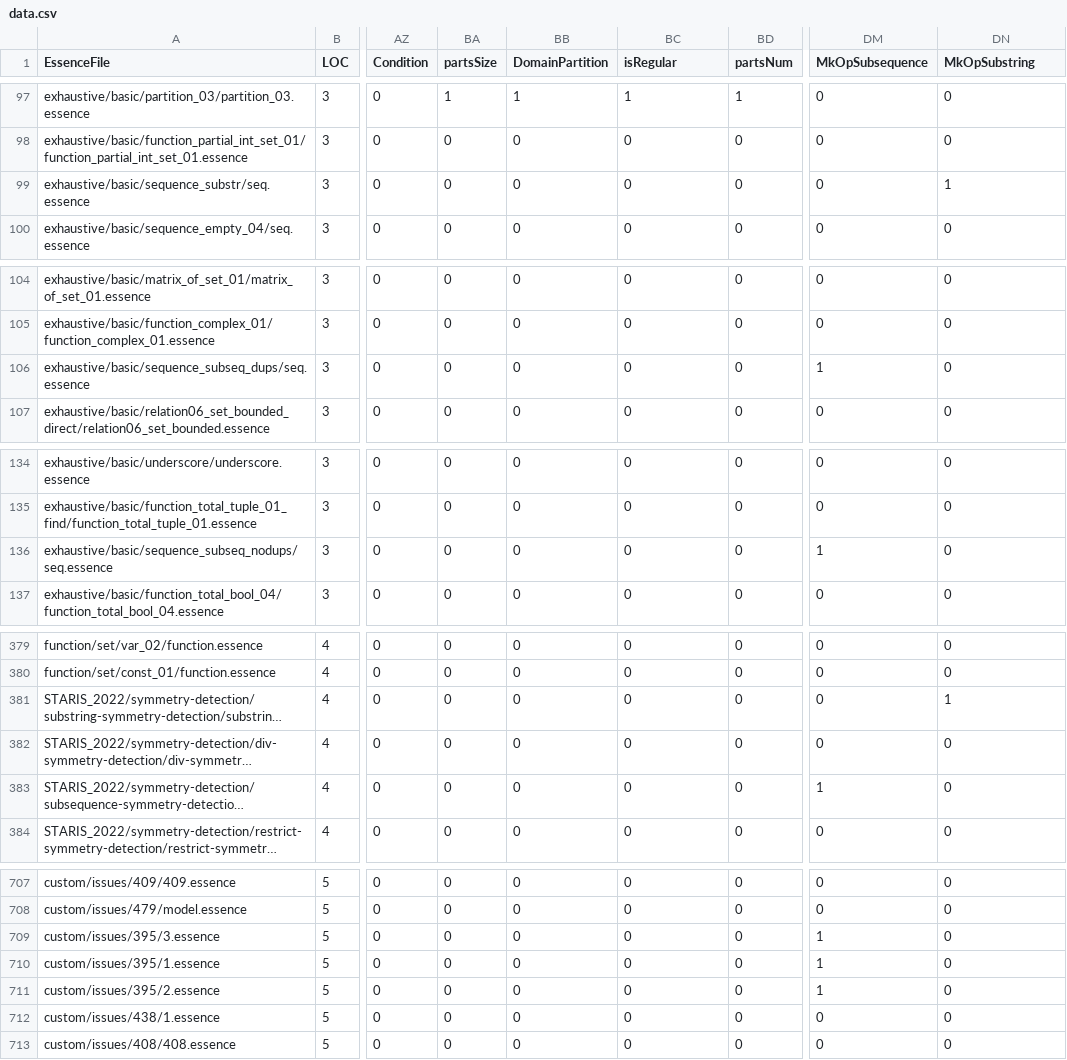
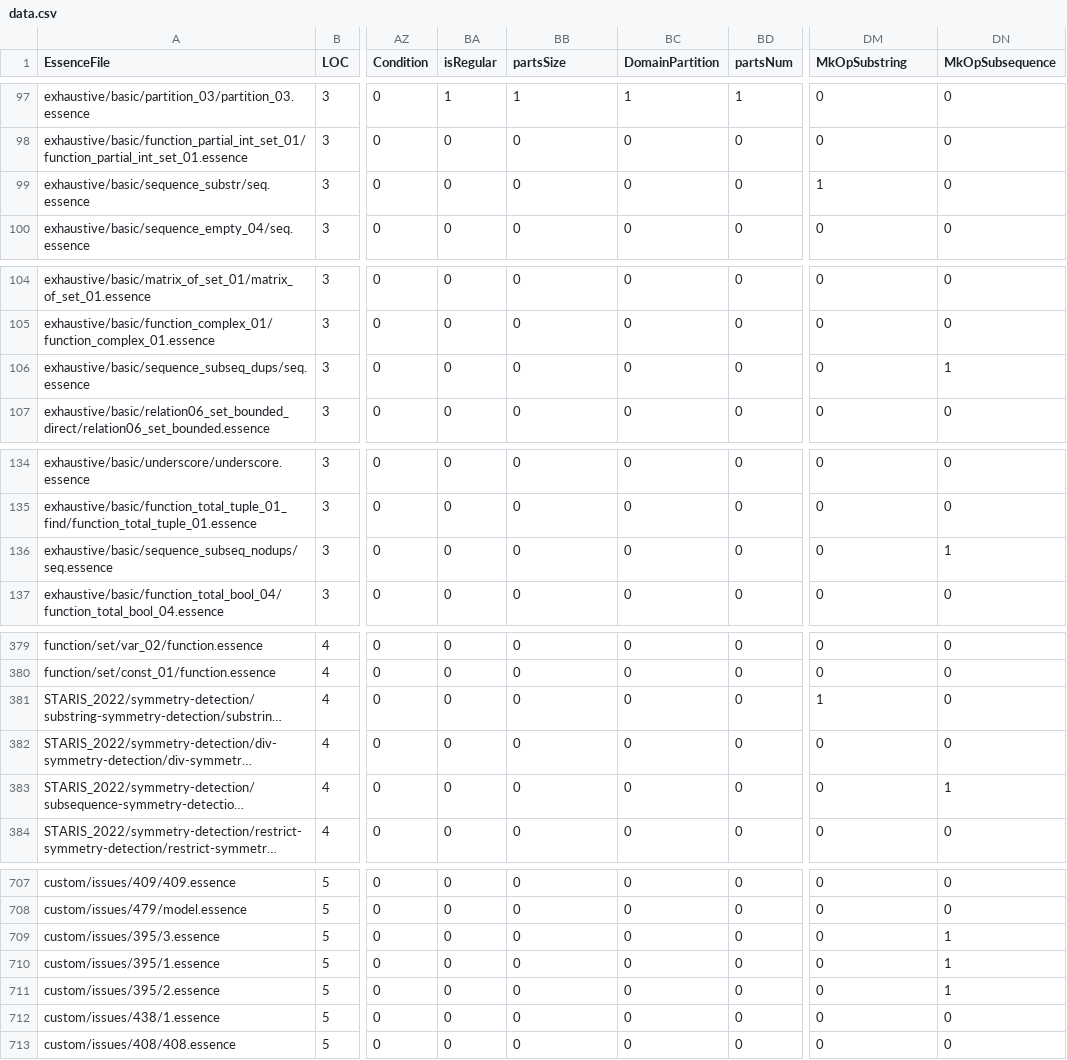
Before and after one commit to TAswan/conjure-oxide, a CSV file: tools/essence-feature-usage-stats/data.csv, drawn as a sheet; only a part is shown, gaps mark what is left out; long unchanged cells end in …; the diff covers the shown part only; the diff names each change by its address in the sheet, - before the commit and + after, or states it on an @@ line.

Commit message:
Actions: Deploy the essence features usage table 🚀

```diff
--- a/tools/essence-feature-usage-stats/data.csv
+++ b/tools/essence-feature-usage-stats/data.csv
-BA1: partsSize
+BA1: isRegular
-BB1: DomainPartition
+BB1: partsSize
-BC1: isRegular
+BC1: DomainPartition
-DM1: MkOpSubsequence
+DM1: MkOpSubstring
-DN1: MkOpSubstring
+DN1: MkOpSubsequence
-DM99 (MkOpSubstring): 0
+DM99 (MkOpSubstring): 1
-DN99 (MkOpSubsequence): 1
+DN99 (MkOpSubsequence): 0
-DM106 (MkOpSubstring): 1
+DM106 (MkOpSubstring): 0
-DN106 (MkOpSubsequence): 0
+DN106 (MkOpSubsequence): 1
-DM136 (MkOpSubstring): 1
+DM136 (MkOpSubstring): 0
-DN136 (MkOpSubsequence): 0
+DN136 (MkOpSubsequence): 1
-DM381 (MkOpSubstring): 0
+DM381 (MkOpSubstring): 1
-DN381 (MkOpSubsequence): 1
+DN381 (MkOpSubsequence): 0
-DM383 (MkOpSubstring): 1
+DM383 (MkOpSubstring): 0
-DN383 (MkOpSubsequence): 0
+DN383 (MkOpSubsequence): 1
-DM709:DM711 (MkOpSubstring): 1
+DM709:DM711 (MkOpSubstring): 0
-DN709:DN711 (MkOpSubsequence): 0
+DN709:DN711 (MkOpSubsequence): 1
```
Also changed, not shown: 4 edited cells elsewhere in this file, 1 other file.
